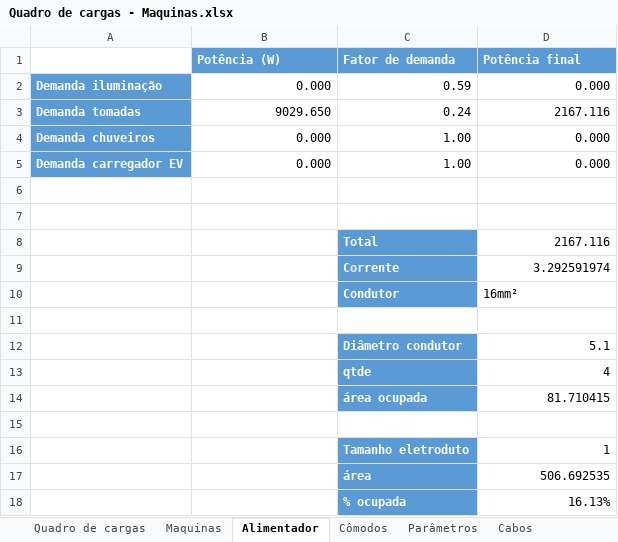
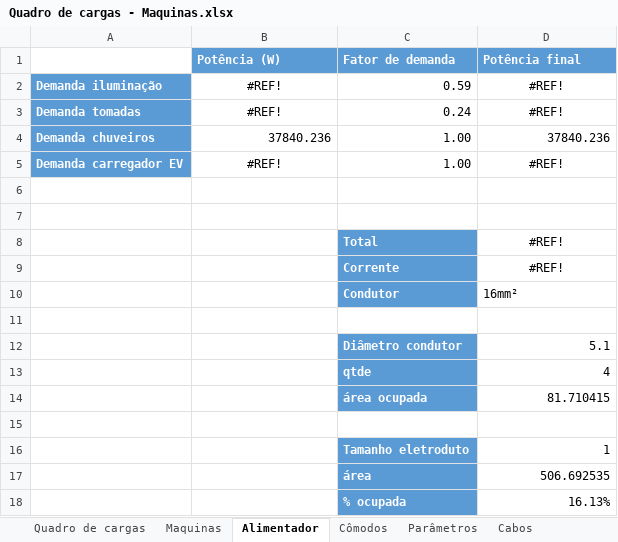
Before and after one commit to GiovaniCauzzi/UCS_Projeto_Instala-es_Industriais, an Excel workbook: Quadro de cargas - Maquinas.xlsx, sheet Alimentador, drawn as a sheet; values as stored, in another font and other column widths than the file's, no borders; the diff names each change by its address in the sheet, - before the commit and + after, or states it on an @@ line.

```diff
--- a/Quadro de cargas - Maquinas.xlsx (sheet Alimentador)
+++ b/Quadro de cargas - Maquinas.xlsx (sheet Alimentador)
-B2 (Potência (W)): 0.000
+B2 (Potência (W)): #REF!
-B2:B3 alignment: right
+B2:B3 alignment: center
-D2 (Potência final): 0.000
+D2 (Potência final): #REF!
-D2:D3 alignment: right
+D2:D3 alignment: center
-B3 (Potência (W)): 9029.650
+B3 (Potência (W)): #REF!
-D3 (Potência final): 2167.116
+D3 (Potência final): #REF!
-B4 (Potência (W)): 0.000
+B4 (Potência (W)): 37840.236
-D4 (Potência final): 0.000
+D4 (Potência final): 37840.236
-B5 (Potência (W)): 0.000
+B5 (Potência (W)): #REF!
-B5 alignment: right
+B5 alignment: center
-D5 (Potência final): 0.000
+D5 (Potência final): #REF!
-D5 alignment: right
+D5 alignment: center
-D8 (Potência final): 2167.116
+D8 (Potência final): #REF!
-D8:D9 alignment: right
+D8:D9 alignment: center
-D9 (Potência final): 3.292591974
+D9 (Potência final): #REF!
```
Also changed, not shown: sheet Quadro de cargas, sheet Maquinas, formulas that keep their value, charts or pictures, 3 other files.
